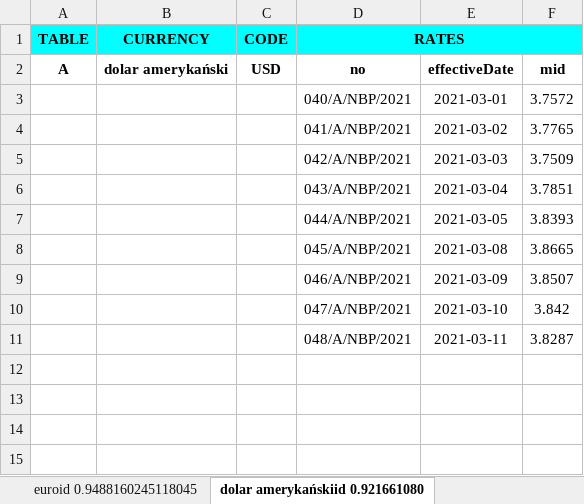
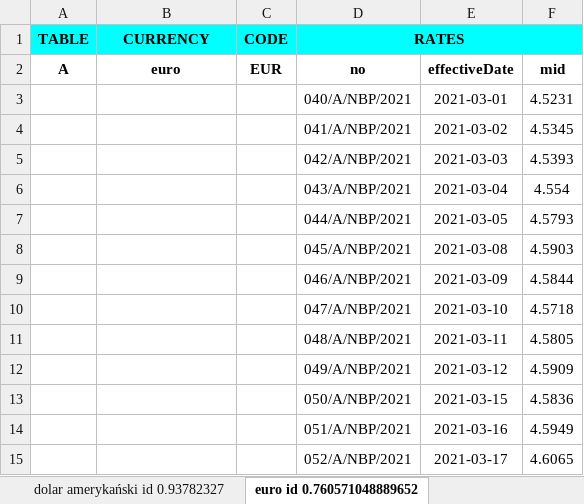
Before and after one commit to JaroslawK2020/ExchangeRate, an Excel workbook: Exchange rate.xlsx, sheet euro id 0.760571048889652, drawn as a sheet; values as stored, in another font and other column widths than the file's, no borders; the diff names each change by its address in the sheet, - before the commit and + after, or states it on an @@ line.

```diff
--- a/Exchange rate.xlsx (sheet euro id 0.760571048889652)
+++ b/Exchange rate.xlsx (sheet euro id 0.760571048889652)
-sheet tab: euroid 0.9488160245118045
+sheet tab: dolar amerykański id 0.93782327
-sheet tab: dolar amerykańskiid 0.921661080
+sheet tab: euro id 0.760571048889652
-B2 (CURRENCY): dolar amerykański
+B2 (CURRENCY): euro
-C2 (CODE): USD
+C2 (CODE): EUR
-F3: 3.7572
+F3: 4.5231
-F4: 3.7765
+F4: 4.5345
-F5: 3.7509
+F5: 4.5393
-F6: 3.7851
+F6: 4.554
-F7: 3.8393
+F7: 4.5793
-F8: 3.8665
+F8: 4.5903
-F9: 3.8507
+F9: 4.5844
-F10: 3.842
+F10: 4.5718
-F11: 3.8287
+F11: 4.5805
+row 12:  |  |  | 049/A/NBP/2021 | 2021-03-12 | 4.5909
+row 13:  |  |  | 050/A/NBP/2021 | 2021-03-15 | 4.5836
+row 14:  |  |  | 051/A/NBP/2021 | 2021-03-16 | 4.5949
+row 15:  |  |  | 052/A/NBP/2021 | 2021-03-17 | 4.6065
```
Also changed, not shown: sheet funt szterling id 0.19381184153, sheet dolar amerykański id 0.93782327, sheet yuan renminbi (Chiny) id 0.7477, other sheet tabs, 6 other files.
